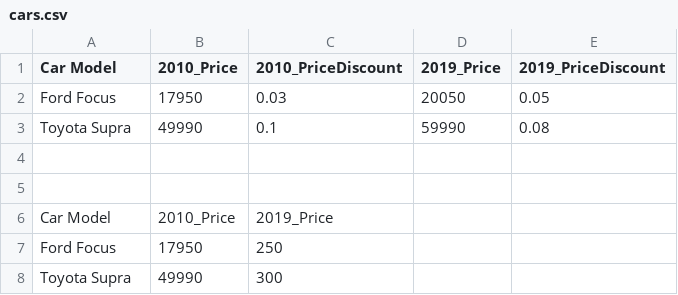
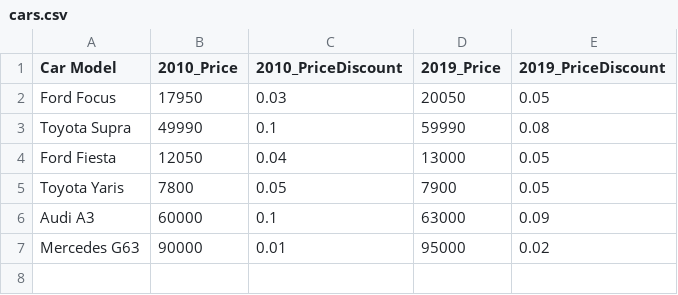
Before and after one commit to emjun/infuser, a CSV file: testprograms/data/cars.csv, drawn as a sheet; removed rows and columns are numbered as before the commit, all else as after; the diff names each change by its address in the sheet, - before the commit and + after, or states it on an @@ line.

```diff
--- a/testprograms/data/cars.csv
+++ b/testprograms/data/cars.csv
-row 4: (empty)
+row 4: Ford Fiesta | 12050 | 0.04 | 13000 | 0.05
-row 5: (empty)
+row 5: Toyota Yaris | 7800 | 0.05 | 7900 | 0.05
-row 6: Car Model | 2010_Price | 2019_Price
-row 7: Ford Focus | 17950 | 250
-row 8: Toyota Supra | 49990 | 300
+row 6: Audi A3 | 60000 | 0.1 | 63000 | 0.09
+row 7: Mercedes G63 | 90000 | 0.01 | 95000 | 0.02
```
Also changed, not shown: 5 other files.
